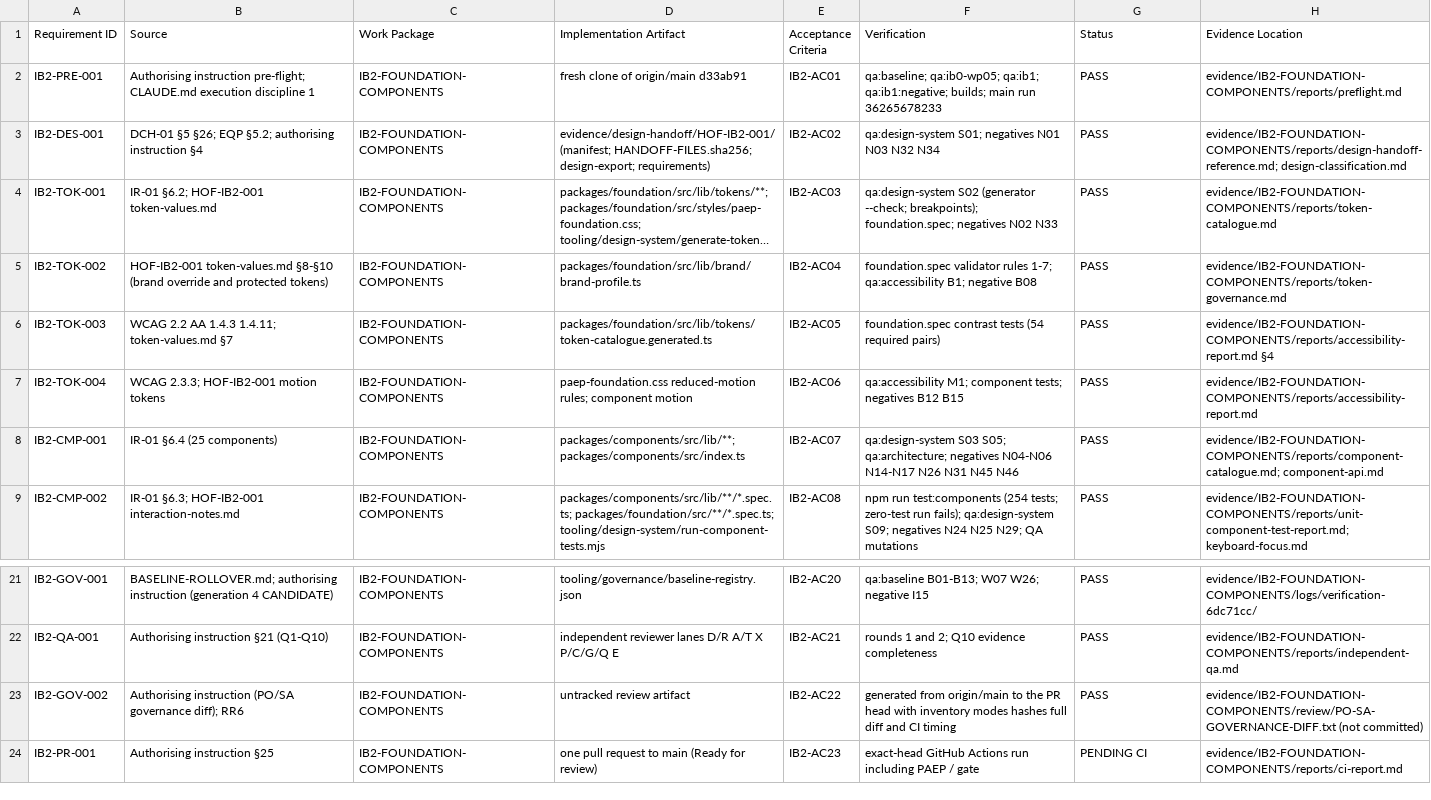
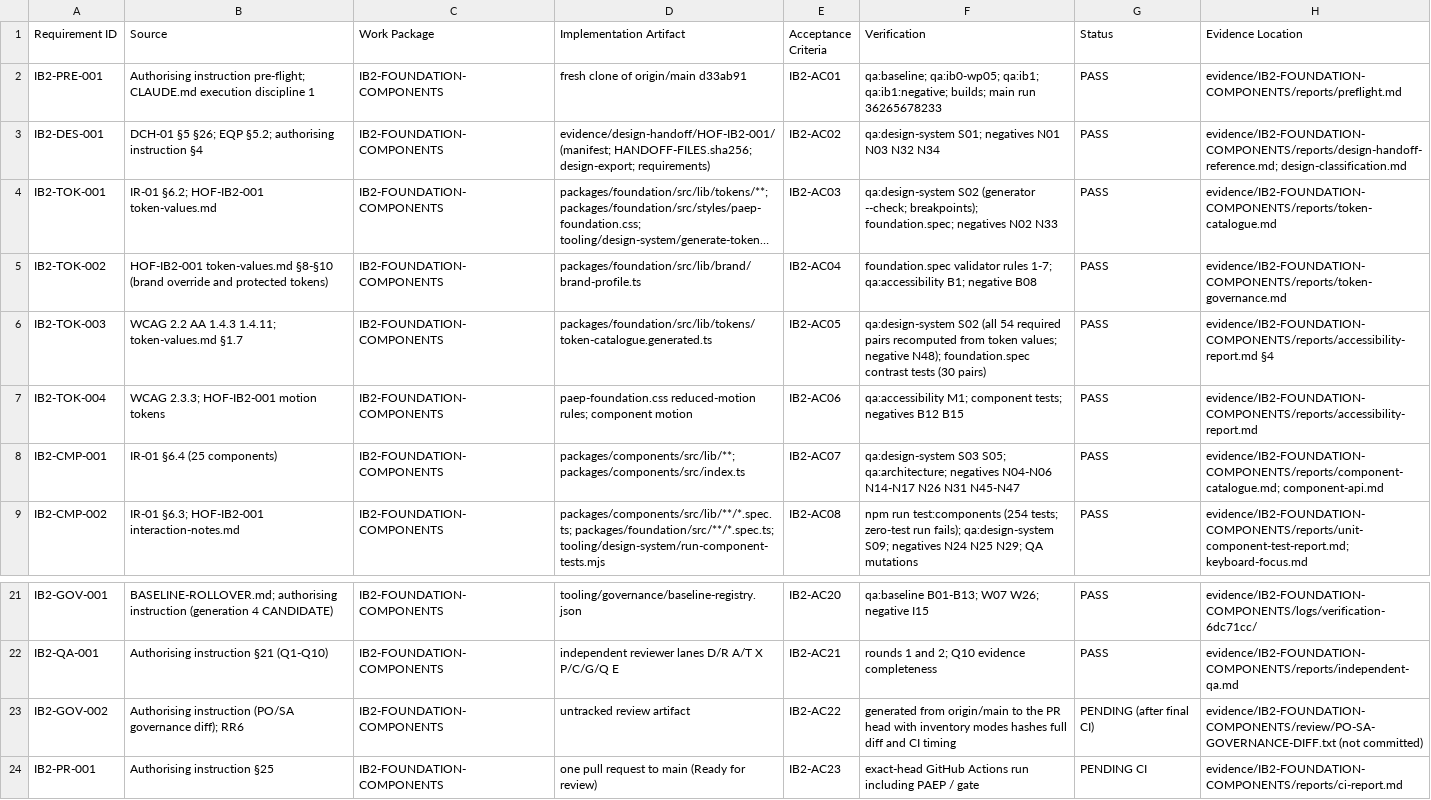
Before and after one commit to kougit/proseit-paep, a CSV file: work-packages/IB2-FOUNDATION-COMPONENTS/TRACEABILITY.csv, drawn as a sheet; only a part is shown, gaps mark what is left out; long unchanged cells end in …; the diff names each change by its address in the sheet, - before the commit and + after, or states it on an @@ line.

```diff
--- a/work-packages/IB2-FOUNDATION-COMPONENTS/TRACEABILITY.csv
+++ b/work-packages/IB2-FOUNDATION-COMPONENTS/TRACEABILITY.csv
-B6 (Source): WCAG 2.2 AA 1.4.3 1.4.11; token-values.md §7
+B6 (Source): WCAG 2.2 AA 1.4.3 1.4.11; token-values.md §1.7
-F6 (Verification): foundation.spec contrast tests (54 required pairs)
+F6 (Verification): qa:design-system S02 (all 54 required pairs recomputed from token values; negative N48); foundation.spec contrast tests (30 pairs)
-F8 (Verification): …N26 N31 N45 N46
+F8 (Verification): …N26 N31 N45-N47
-G23 (Status): PASS
+G23 (Status): PENDING (after final CI)
```
Also changed, not shown: 18 other files.
